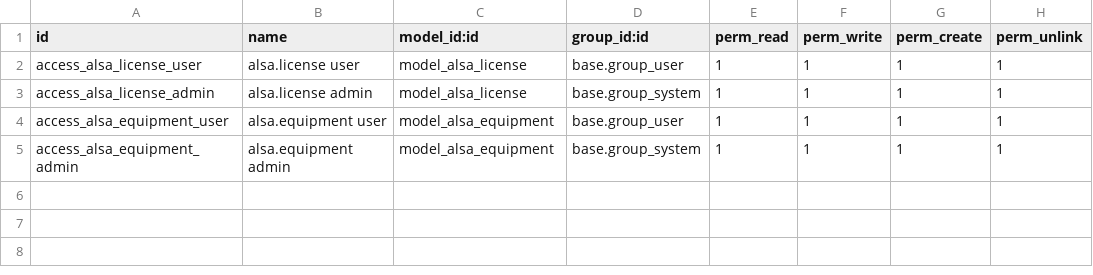
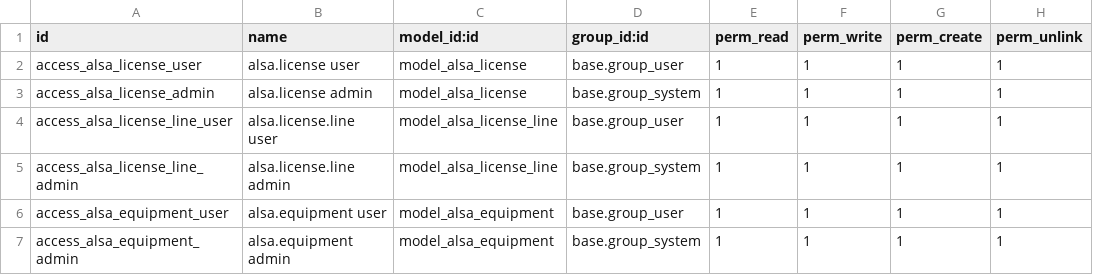
Before and after one commit to BethelSalazar-alsa/Alsa-Informatica, a CSV file: alsa_licensing/security/ir.model.access.csv, drawn as a sheet.

Commit message:
Support multiple products per license and add views

```diff
--- a/alsa_licensing/security/ir.model.access.csv
+++ b/alsa_licensing/security/ir.model.access.csv
@@ -3,2 +3,4 @@ access_alsa_license_user,alsa.license user,model_alsa_license,base.group_user,1,
 access_alsa_license_admin,alsa.license admin,model_alsa_license,base.group_system,1,1,1,1
+access_alsa_license_line_user,alsa.license.line user,model_alsa_license_line,base.group_user,1,1,1,1
+access_alsa_license_line_admin,alsa.license.line admin,model_alsa_license_line,base.group_system,1,1,1,1
 access_alsa_equipment_user,alsa.equipment user,model_alsa_equipment,base.group_user,1,1,1,1
```
Also changed, not shown: 8 other files.
